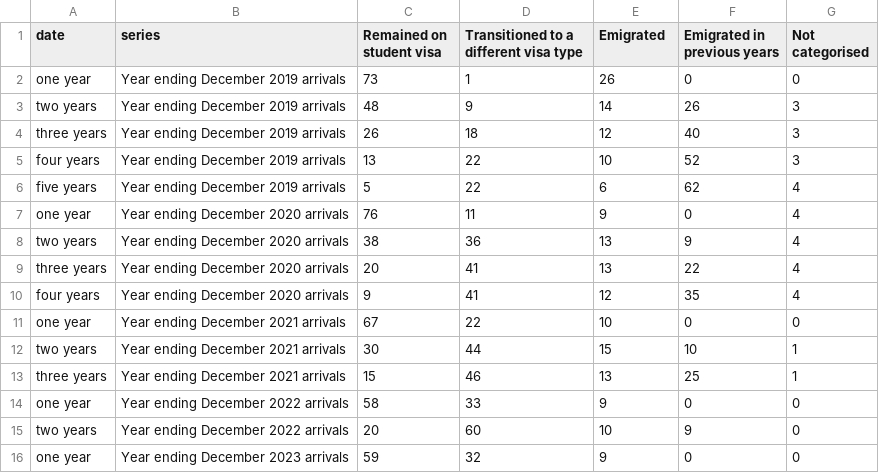
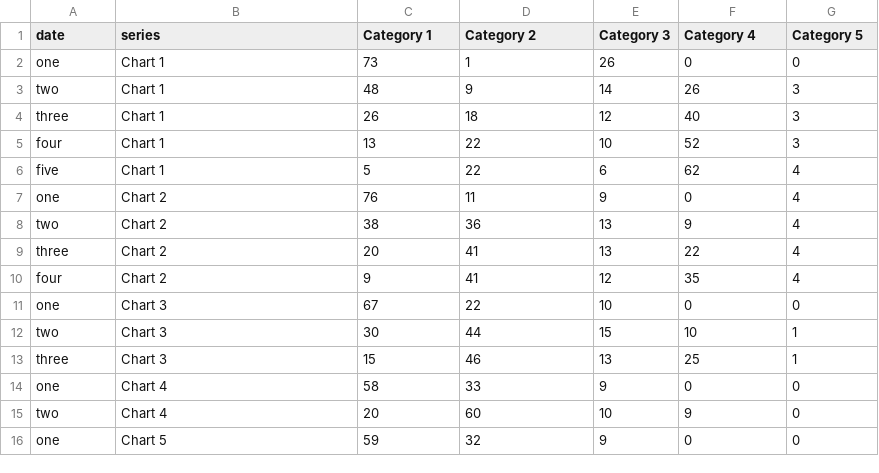
Before and after one commit to ONSvisual/Charts, a CSV file: bar-chart-horizontal-stacked-sm/data.csv, drawn as a sheet.

Commit message:
made the data and config more generic

```diff
--- a/bar-chart-horizontal-stacked-sm/data.csv
+++ b/bar-chart-horizontal-stacked-sm/data.csv
@@ -1,16 +1,16 @@
-date,series,Remained on student visa,Transitioned to a different visa type,Emigrated,Emigrated in previous years,Not categorised
-one year,Year ending December 2019 arrivals,73,1,26,0,0
-two years,Year ending December 2019 arrivals,48,9,14,26,3
-three years,Year ending December 2019 arrivals,26,18,12,40,3
-four years,Year ending December 2019 arrivals,13,22,10,52,3
-five years,Year ending December 2019 arrivals,5,22,6,62,4
-one year,Year ending December 2020 arrivals,76,11,9,0,4
-two years,Year ending December 2020 arrivals,38,36,13,9,4
-three years,Year ending December 2020 arrivals,20,41,13,22,4
-four years,Year ending December 2020 arrivals,9,41,12,35,4
-one year,Year ending December 2021 arrivals,67,22,10,0,0
-two years,Year ending December 2021 arrivals,30,44,15,10,1
-three years,Year ending December 2021 arrivals,15,46,13,25,1
-one year,Year ending December 2022 arrivals,58,33,9,0,0
-two years,Year ending December 2022 arrivals,20,60,10,9,0
-one year,Year ending December 2023 arrivals,59,32,9,0,0
+date,series,Category 1,Category 2,Category 3,Category 4,Category 5
+one,Chart 1,73,1,26,0,0
+two,Chart 1,48,9,14,26,3
+three,Chart 1,26,18,12,40,3
+four,Chart 1,13,22,10,52,3
+five,Chart 1,5,22,6,62,4
+one,Chart 2,76,11,9,0,4
+two,Chart 2,38,36,13,9,4
+three,Chart 2,20,41,13,22,4
+four,Chart 2,9,41,12,35,4
+one,Chart 3,67,22,10,0,0
+two,Chart 3,30,44,15,10,1
+three,Chart 3,15,46,13,25,1
+one,Chart 4,58,33,9,0,0
+two,Chart 4,20,60,10,9,0
+one,Chart 5,59,32,9,0,0
```
Also changed, not shown: 2 other files.
